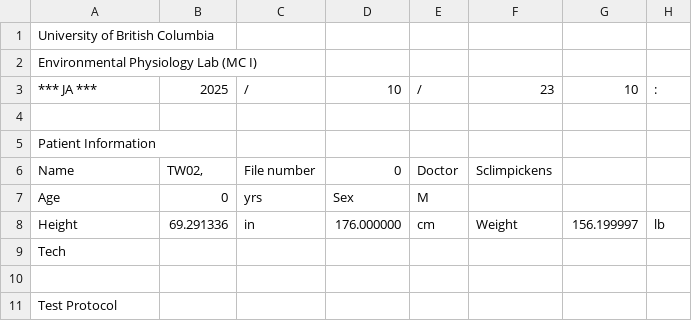
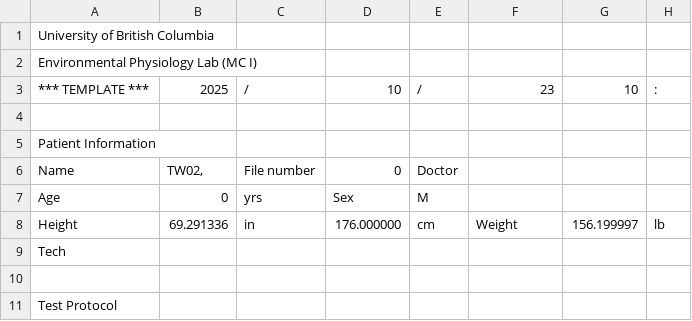
Before and after one commit to jemarnold/epl, a CSV file: inst/extdata/parvo_binned.CSV, drawn as a sheet; only a part is shown; the diff names each change by its address in the sheet, - before the commit and + after, or states it on an @@ line.

Commit message:
Attach parvo_excel.xlsx
document parvo_excel.xlsx in data.R; remove identifying info from extdata files

```diff
--- a/inst/extdata/parvo_binned.CSV
+++ b/inst/extdata/parvo_binned.CSV
-A3: *** JA ***
+A3: *** TEMPLATE ***
-F6: Sclimpickens
+F6: (empty)
```
Also changed, not shown: inst/extdata/parvo_bxb.CSV, inst/extdata/parvo_ramp.CSV, 5 other files.
